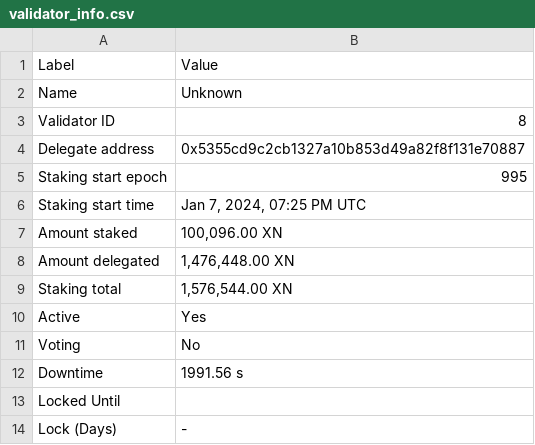
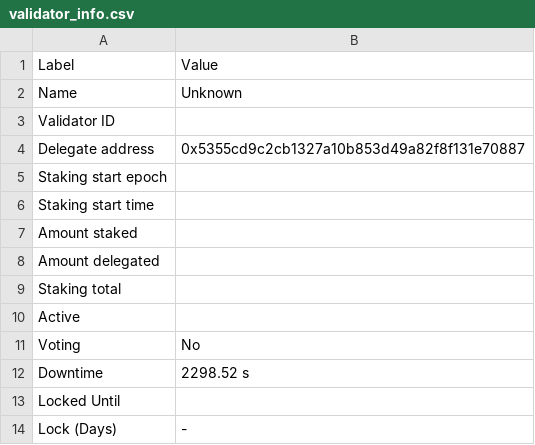
Before and after one commit to TreeCityWes/X1-Validator-Scrape, a CSV file: validator_info.csv, drawn as a sheet.

```diff
--- a/validator_info.csv
+++ b/validator_info.csv
@@ -2,12 +2,12 @@ Label,Value
 Name,Unknown
-Validator ID,8
+Validator ID,
 Delegate address,0x5355cd9c2cb1327a10b853d49a82f8f131e70887
-Staking start epoch,995
-Staking start time,"Jan 7, 2024, 07:25 PM UTC"
-Amount staked,"100,096.00 XN"
-Amount delegated,"1,476,448.00 XN"
-Staking total,"1,576,544.00 XN"
-Active,Yes
+Staking start epoch,
+Staking start time,
+Amount staked,
+Amount delegated,
+Staking total,
+Active,
 Voting,No
-Downtime,1991.56 s
+Downtime,2298.52 s
 Locked Until,
```
